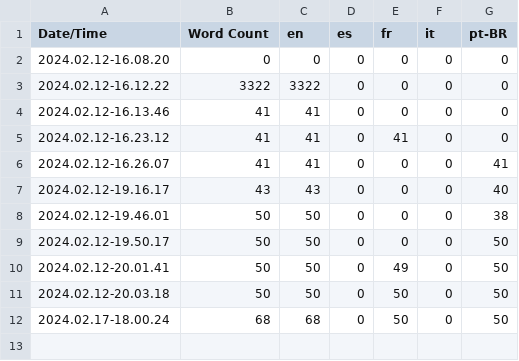
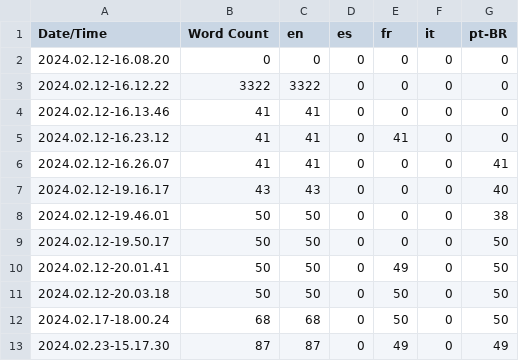
Before and after one commit to CKirkby/Dark_Alma, a CSV file: Content/Localization/Game/Game.csv, drawn as a sheet.

```diff
--- a/Content/Localization/Game/Game.csv
+++ b/Content/Localization/Game/Game.csv
@@ -12 +12,2 @@ Date/Time,Word Count,en,es,fr,it,pt-BR
 2024.02.17-18.00.24,68,68,0,50,0,50
+2024.02.23-15.17.30,87,87,0,49,0,49
```
Also changed, not shown: 7 other files.
